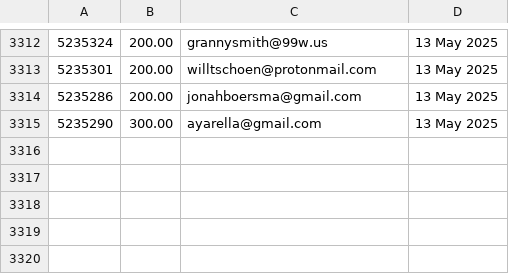
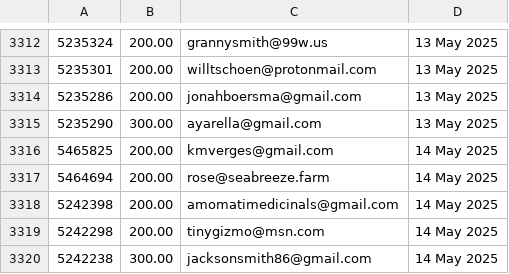
Before and after one commit to jdeck88/ffcsa_scripts, a CSV file: localline/data/order_data_PRODUCTION_success.csv, drawn as a sheet; only a part is shown, gaps mark what is left out.

Commit message:
Update data files

```diff
--- a/localline/data/order_data_PRODUCTION_success.csv
+++ b/localline/data/order_data_PRODUCTION_success.csv
@@ -3315 +3315,6 @@
 5235290,300.00,ayarella@gmail.com,13 May 2025
+5465825,200.00,kmverges@gmail.com,14 May 2025
+5464694,200.00,rose@seabreeze.farm,14 May 2025
+5242398,200.00,amomatimedicinals@gmail.com,14 May 2025
+5242298,200.00,tinygizmo@msn.com,14 May 2025
+5242238,300.00,jacksonsmith86@gmail.com,14 May 2025
```
